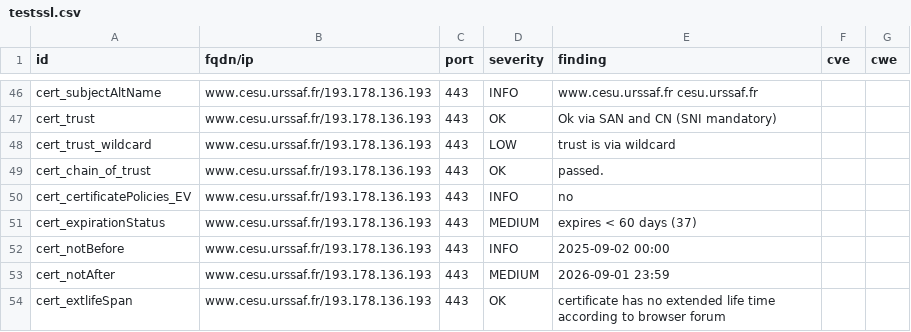
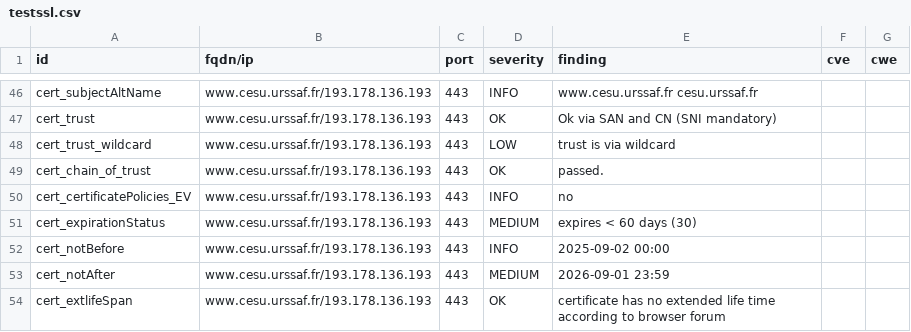
Before and after one commit to adeitasuna-1/dashlord-ucn, a CSV file: results/aHR0cHM6Ly93d3cuY2VzdS51cnNzYWYuZnI=/testssl.csv, drawn as a sheet; only a part is shown, gaps mark what is left out.

```diff
--- a/results/aHR0cHM6Ly93d3cuY2VzdS51cnNzYWYuZnI=/testssl.csv
+++ b/results/aHR0cHM6Ly93d3cuY2VzdS51cnNzYWYuZnI=/testssl.csv
@@ -50,3 +50,3 @@
 "cert_certificatePolicies_EV","www.cesu.urssaf.fr/193.178.136.193","443","INFO","no","",""
-"cert_expirationStatus","www.cesu.urssaf.fr/193.178.136.193","443","MEDIUM","expires < 60 days (37)","",""
+"cert_expirationStatus","www.cesu.urssaf.fr/193.178.136.193","443","MEDIUM","expires < 60 days (30)","",""
 "cert_notBefore","www.cesu.urssaf.fr/193.178.136.193","443","INFO","2025-09-02 00:00","",""
```
Also changed, not shown: 9 other files.
